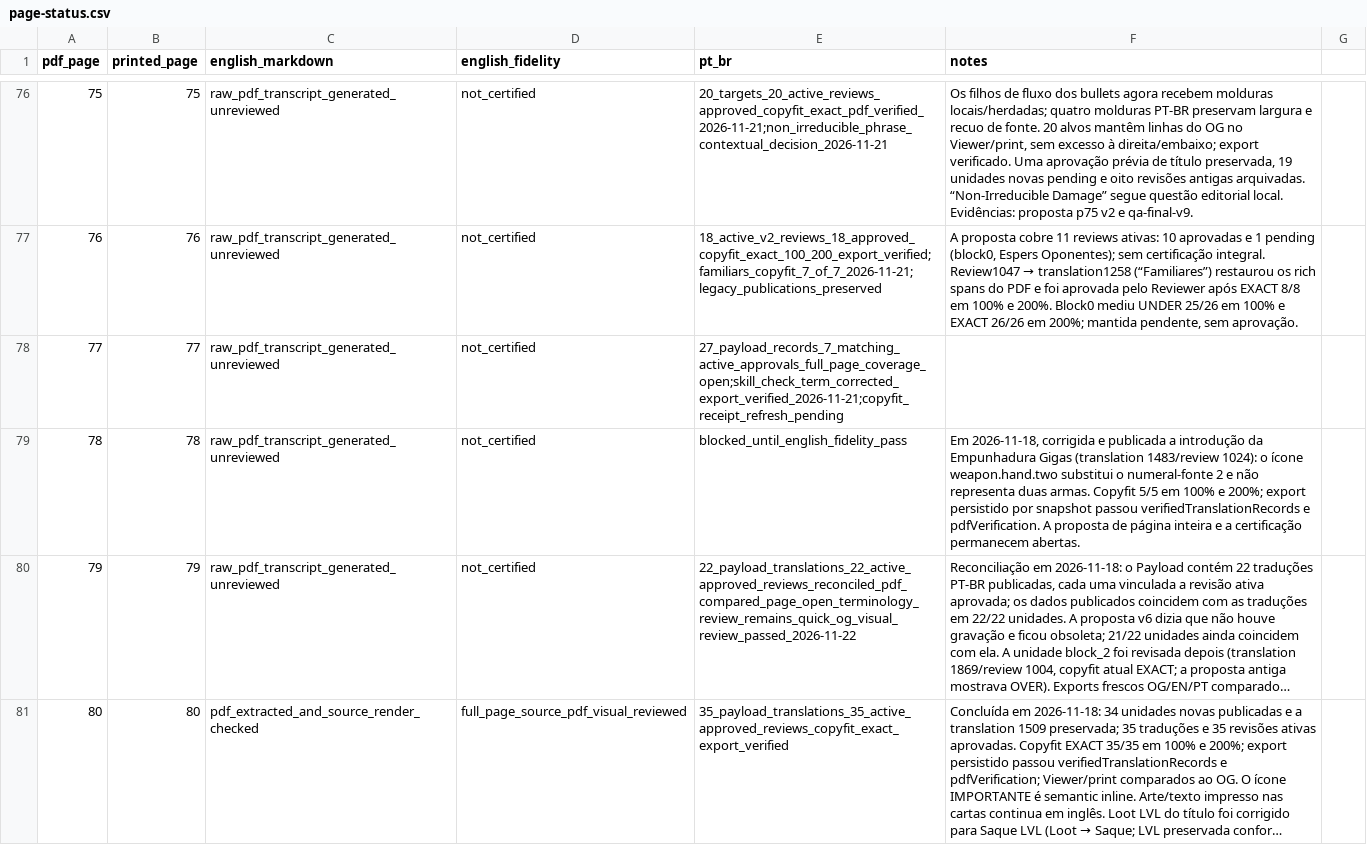
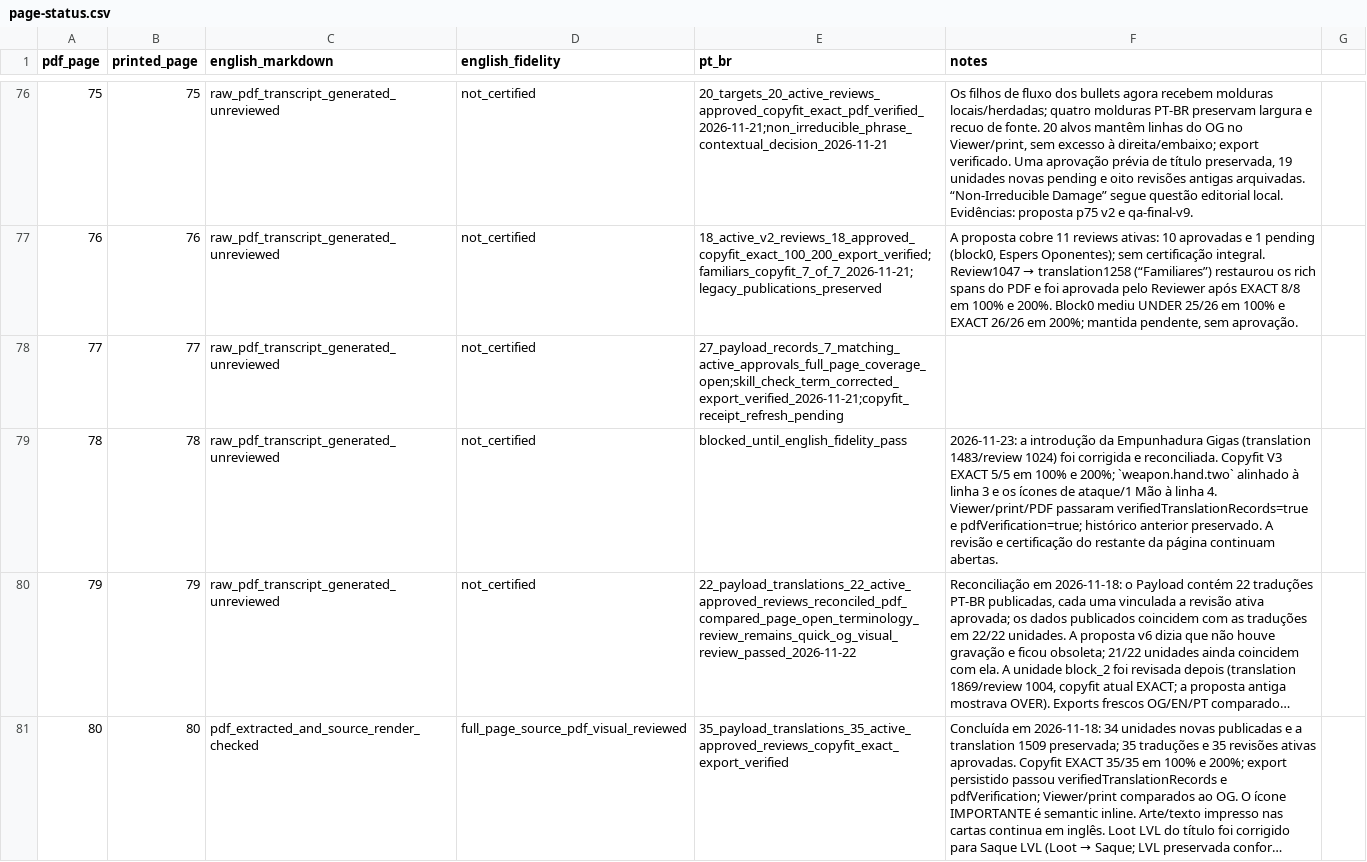
Before and after one commit to devbrunoflorian/middara, a CSV file: docs/translations/page-status.csv, drawn as a sheet; only a part is shown, gaps mark what is left out; long unchanged cells end in …; the diff names each change by its address in the sheet, - before the commit and + after, or states it on an @@ line.

Commit message:
fix: align Gigas Grip symbols on page 78

```diff
--- a/docs/translations/page-status.csv
+++ b/docs/translations/page-status.csv
-F79 (notes): Em 2026-11-18, corrigida e publicada a introdução da Empunhadura Gigas (translation 1483/review 1024): o ícone weapon.hand.two substitui o numeral-fonte 2 e não representa duas armas. Copyfit 5/5 em 100% e 200%; export persistido por snapshot passou verifiedTranslationRecords e pdfVerification. A proposta de página inteira e a certificação permanecem abertas.
+F79 (notes): 2026-11-23: a introdução da Empunhadura Gigas (translation 1483/review 1024) foi corrigida e reconciliada. Copyfit V3 EXACT 5/5 em 100% e 200%; `weapon.hand.two` alinhado à linha 3 e os ícones de ataque/1 Mão à linha 4. Viewer/print/PDF passaram verifiedTranslationRecords=true e pdfVerification=true; histórico anterior preservado. A revisão e certificação do restante da página continuam abertas.
```
Also changed, not shown: 3 other files.
